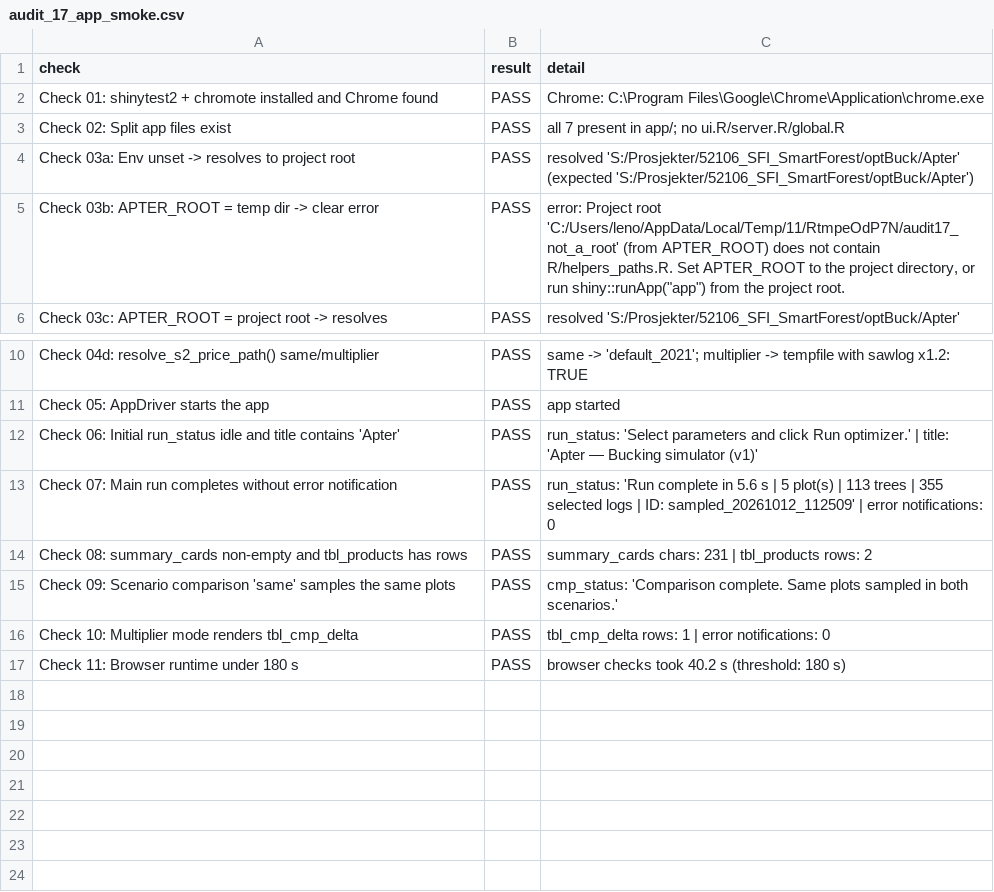
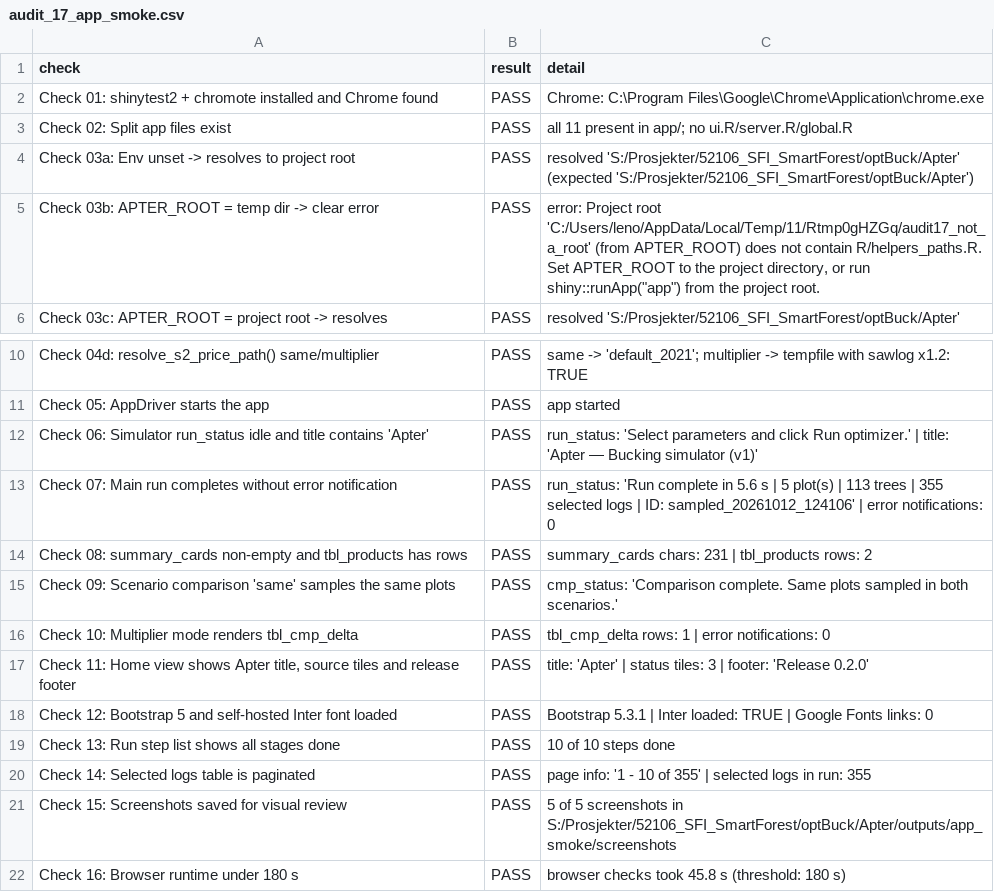
Before and after one commit to SmartForest-no/optBuck, a CSV file: outputs/app_smoke/audit_17_app_smoke.csv, drawn as a sheet; only a part is shown, gaps mark what is left out.

Commit message:
Restyle the app after NIBIO ForestSens (Phase 2)
- bslib (Bootstrap 5) page_navbar with Home, Simulator, and Prices and
  assortments pages; slim light-grey top bar, warm off-white page, white
  cards with plain headers, release footer from a new VERSION file (0.2.0).
- Home: original forest-green icon, serif title (Source Serif 4), CSS
  banner stripe, tree-source tiles (NFI available; tree lists and stem
  profiles planned), latest-run tile.
- Simulator: run details as dashed read-only fields beside a step list
  (check icon, DONE, time) built from the backend's stage timings.
- All 14 tables use reactable via apter_reactable(): light separators,
  sorting, '1 - 10 of N' paging; the 100/200-row caps are gone.
- Plots restyled through apter_par()/apter_barplot(): one colour per
  single-series chart, validated blue/orange for S1/S2, neutral delta bars.
- Self-hosted Inter and Source Serif 4 (OFL); no Google Fonts requests.
- Tokens in theme.R, styles in www/apter.css, components in helpers_ui.R;
  no inline colours left in app_ui.R / app_server.R.
- Audit 17: navigates the new pages, counts reactable rows, and adds
  checks 11-15 (home view, Bootstrap 5 + Inter, step list, pagination,
  screenshots). Audits 14-17: PASS.

```diff
--- a/outputs/app_smoke/audit_17_app_smoke.csv
+++ b/outputs/app_smoke/audit_17_app_smoke.csv
@@ -2,5 +2,5 @@ check,result,detail
 Check 01: shinytest2 + chromote installed and Chrome found,PASS,Chrome: C:\Program Files\Google\Chrome\Application\chrome.exe
-Check 02: Split app files exist,PASS,all 7 present in app/; no ui.R/server.R/global.R
+Check 02: Split app files exist,PASS,all 11 present in app/; no ui.R/server.R/global.R
 Check 03a: Env unset -> resolves to project root,PASS,resolved 'S:/Prosjekter/52106_SFI_SmartForest/optBuck/Apter' (expected 'S:/Prosjekter/52106_SFI_SmartForest/optBuck/Apter')
-Check 03b: APTER_ROOT = temp dir -> clear error,PASS,"error: Project root 'C:/Users/leno/AppData/Local/Temp/11/RtmpeOdP7N/audit17_not_a_root' (from APTER_ROOT) does not contain R/helpers_paths.R. Set APTER_ROOT to the project directory, or run shiny::runApp(""app"") from the project root."
+Check 03b: APTER_ROOT = temp dir -> clear error,PASS,"error: Project root 'C:/Users/leno/AppData/Local/Temp/11/Rtmp0gHZGq/audit17_not_a_root' (from APTER_ROOT) does not contain R/helpers_paths.R. Set APTER_ROOT to the project directory, or run shiny::runApp(""app"") from the project root."
 Check 03c: APTER_ROOT = project root -> resolves,PASS,resolved 'S:/Prosjekter/52106_SFI_SmartForest/optBuck/Apter'
@@ -11,4 +11,4 @@ Check 04d: resolve_s2_price_path() same/multiplier,PASS,same -> 'default_2021';
 Check 05: AppDriver starts the app,PASS,app started
-Check 06: Initial run_status idle and title contains 'Apter',PASS,run_status: 'Select parameters and click Run optimizer.' | title: 'Apter — Bucking simulator (v1)'
-Check 07: Main run completes without error notification,PASS,run_status: 'Run complete in 5.6 s  |  5 plot(s)  |  113 trees  |  355 selected logs  |  ID: sampled_20261012_112509' | error notifications: 0
+Check 06: Simulator run_status idle and title contains 'Apter',PASS,run_status: 'Select parameters and click Run optimizer.' | title: 'Apter — Bucking simulator (v1)'
+Check 07: Main run completes without error notification,PASS,run_status: 'Run complete in 5.6 s  |  5 plot(s)  |  113 trees  |  355 selected logs  |  ID: sampled_20261012_124106' | error notifications: 0
 Check 08: summary_cards non-empty and tbl_products has rows,PASS,summary_cards chars: 231 | tbl_products rows: 2
@@ -16,2 +16,7 @@ Check 09: Scenario comparison 'same' samples the same plots,PASS,cmp_status: 'Co
 Check 10: Multiplier mode renders tbl_cmp_delta,PASS,tbl_cmp_delta rows: 1 | error notifications: 0
-Check 11: Browser runtime under 180 s,PASS,browser checks took 40.2 s (threshold: 180 s)
+"Check 11: Home view shows Apter title, source tiles and release footer",PASS,title: 'Apter' | status tiles: 3 | footer: 'Release 0.2.0'
+Check 12: Bootstrap 5 and self-hosted Inter font loaded,PASS,Bootstrap 5.3.1 | Inter loaded: TRUE | Google Fonts links: 0
+Check 13: Run step list shows all stages done,PASS,10 of 10 steps done
+Check 14: Selected logs table is paginated,PASS,page info: '1 - 10 of 355' | selected logs in run: 355
+Check 15: Screenshots saved for visual review,PASS,5 of 5 screenshots in S:/Prosjekter/52106_SFI_SmartForest/optBuck/Apter/outputs/app_smoke/screenshots
+Check 16: Browser runtime under 180 s,PASS,browser checks took 45.8 s (threshold: 180 s)
```
Also changed, not shown: outputs/sampled_plot_backend_smoke/audit_16_sampled_plot_backend_smoke.csv, 23 other files.
